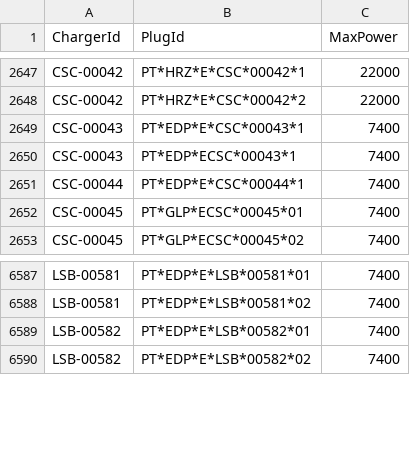
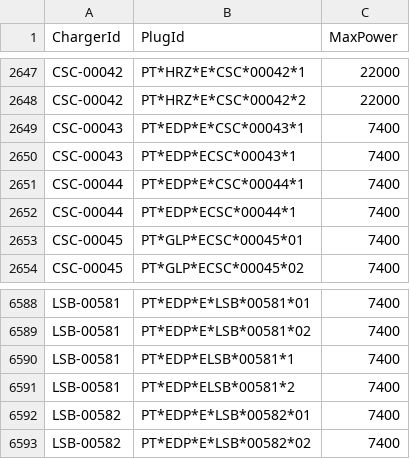
Before and after one commit to pmreis/emobility, a CSV file: data/outputs/PT_Plugs_NonChademo_1.csv, drawn as a sheet; only a part is shown, gaps mark what is left out.

```diff
--- a/data/outputs/PT_Plugs_NonChademo_1.csv
+++ b/data/outputs/PT_Plugs_NonChademo_1.csv
@@ -2651,2 +2651,3 @@ CSC-00043,PT*EDP*ECSC*00043*1,7400
 CSC-00044,PT*EDP*E*CSC*00044*1,7400
+CSC-00044,PT*EDP*ECSC*00044*1,7400
 CSC-00045,PT*GLP*ECSC*00045*01,7400
@@ -6588,2 +6589,4 @@ LSB-00581,PT*EDP*E*LSB*00581*01,7400
 LSB-00581,PT*EDP*E*LSB*00581*02,7400
+LSB-00581,PT*EDP*ELSB*00581*1,7400
+LSB-00581,PT*EDP*ELSB*00581*2,7400
 LSB-00582,PT*EDP*E*LSB*00582*01,7400
```
Also changed, not shown: data/outputs/PT_Chargers.csv, data/outputs/PT_Plugs_NonChademo_2.csv, 2 other files.
